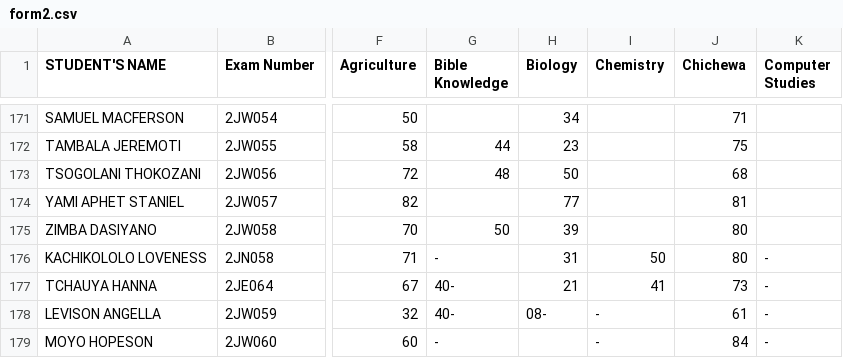
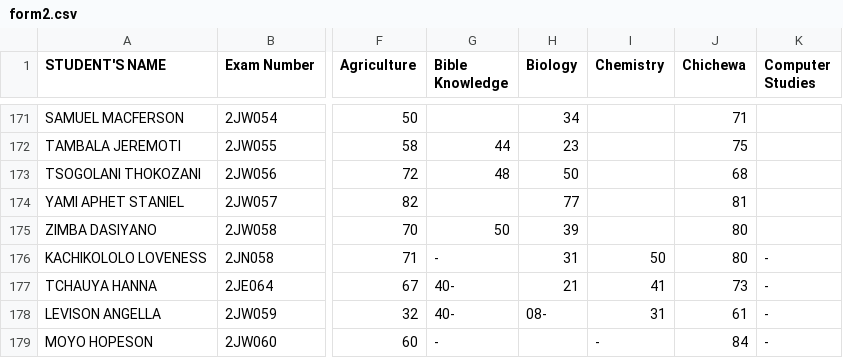
Before and after one commit to enitac/n, a CSV file: form2.csv, drawn as a sheet; only a part is shown, gaps mark what is left out; the diff covers the shown part only; the diff names each change by its address in the sheet, - before the commit and + after, or states it on an @@ line.

Commit message:
Update: form2 - Chemistry (2026-04-21, 4:08:03 p.m.)

```diff
--- a/form2.csv
+++ b/form2.csv
-I178 (Chemistry): -
+I178 (Chemistry): 31
```
Also changed, not shown: 26 edited cells elsewhere in this file.
